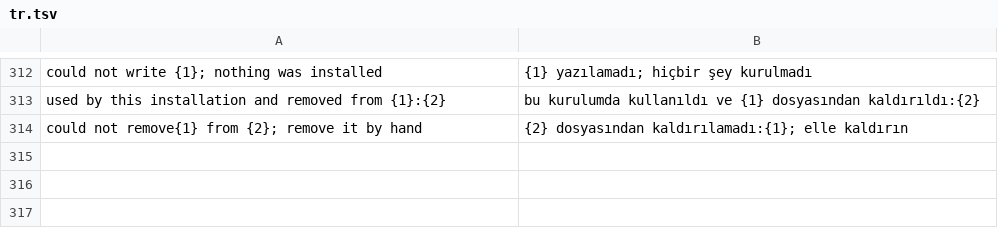
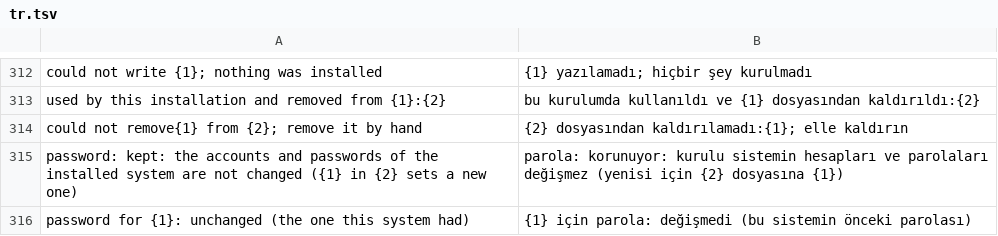
Before and after one commit to AgentFan0315/f50-openwrt, a TSV file: i18n/tr.tsv, drawn as a sheet; only a part is shown, gaps mark what is left out.

```diff
--- a/i18n/tr.tsv
+++ b/i18n/tr.tsv
@@ -314 +314,3 @@ used by this installation and removed from {1}:{2}	bu kurulumda kullanıldı ve
 could not remove{1} from {2}; remove it by hand	{2} dosyasından kaldırılamadı:{1}; elle kaldırın
+password:       kept: the accounts and passwords of the installed system are not changed ({1} in {2} sets a new one)	parola:         korunuyor: kurulu sistemin hesapları ve parolaları değişmez (yenisi için {2} dosyasına {1})
+password for {1}: unchanged (the one this system had)	{1} için parola: değişmedi (bu sistemin önceki parolası)
```
Also changed, not shown: i18n/zh.tsv, 7 other files.
